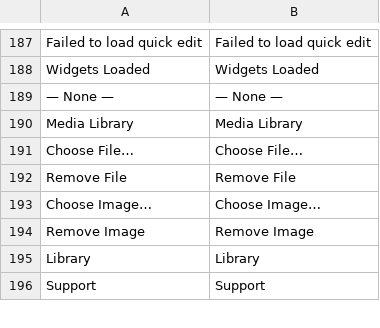
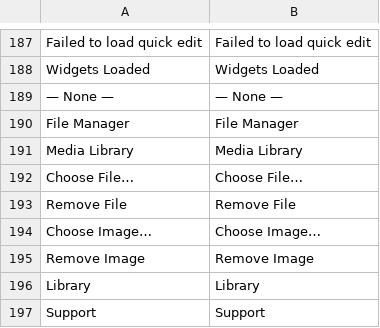
Before and after one commit to locomotivemtl/charcoal-admin, a CSV file: translations/messages.en.csv, drawn as a sheet; only a part is shown, gaps mark what is left out.

```diff
--- a/translations/messages.en.csv
+++ b/translations/messages.en.csv
@@ -189,2 +189,3 @@
 "— None —";"— None —"
+"File Manager";"File Manager"
 "Media Library";"Media Library"
```
Also changed, not shown: translations/messages.fr.csv, 5 other files.
